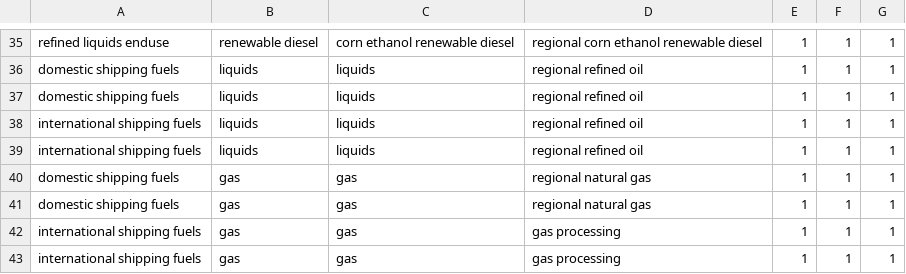
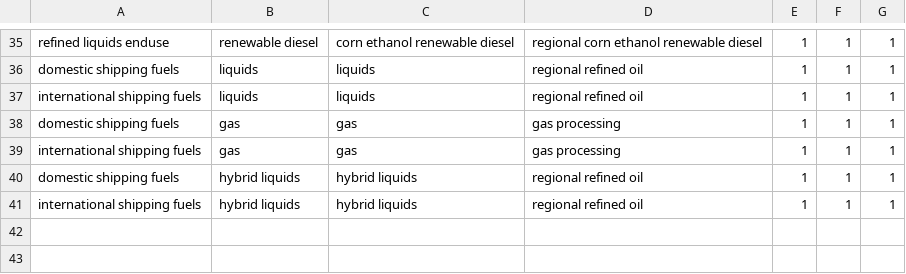
Before and after one commit to JGCRI/GCAM_jet_fuels_BETO, a CSV file: input/gcamdata/inst/extdata/energy/A26.globaltech_eff.csv, drawn as a sheet; only a part is shown, gaps mark what is left out.

```diff
--- a/input/gcamdata/inst/extdata/energy/A26.globaltech_eff.csv
+++ b/input/gcamdata/inst/extdata/energy/A26.globaltech_eff.csv
@@ -36,8 +36,6 @@ refined liquids enduse,renewable diesel,corn ethanol renewable diesel,regional c
 domestic shipping fuels,liquids,liquids,regional refined oil,1,1,1
-domestic shipping fuels,liquids,liquids,regional refined oil,1,1,1
 international shipping fuels,liquids,liquids,regional refined oil,1,1,1
-international shipping fuels,liquids,liquids,regional refined oil,1,1,1
-domestic shipping fuels,gas,gas,regional natural gas,1,1,1
-domestic shipping fuels,gas,gas,regional natural gas,1,1,1
+domestic shipping fuels,gas,gas,gas processing,1,1,1
 international shipping fuels,gas,gas,gas processing,1,1,1
-international shipping fuels,gas,gas,gas processing,1,1,1
+domestic shipping fuels,hybrid liquids,hybrid liquids,regional refined oil,1,1,1
+international shipping fuels,hybrid liquids,hybrid liquids,regional refined oil,1,1,1
```
Also changed, not shown: input/gcamdata/inst/extdata/energy/A26.globaltech_cost.csv, input/gcamdata/inst/extdata/energy/A26.globaltech_interp.csv, 6 other files.
